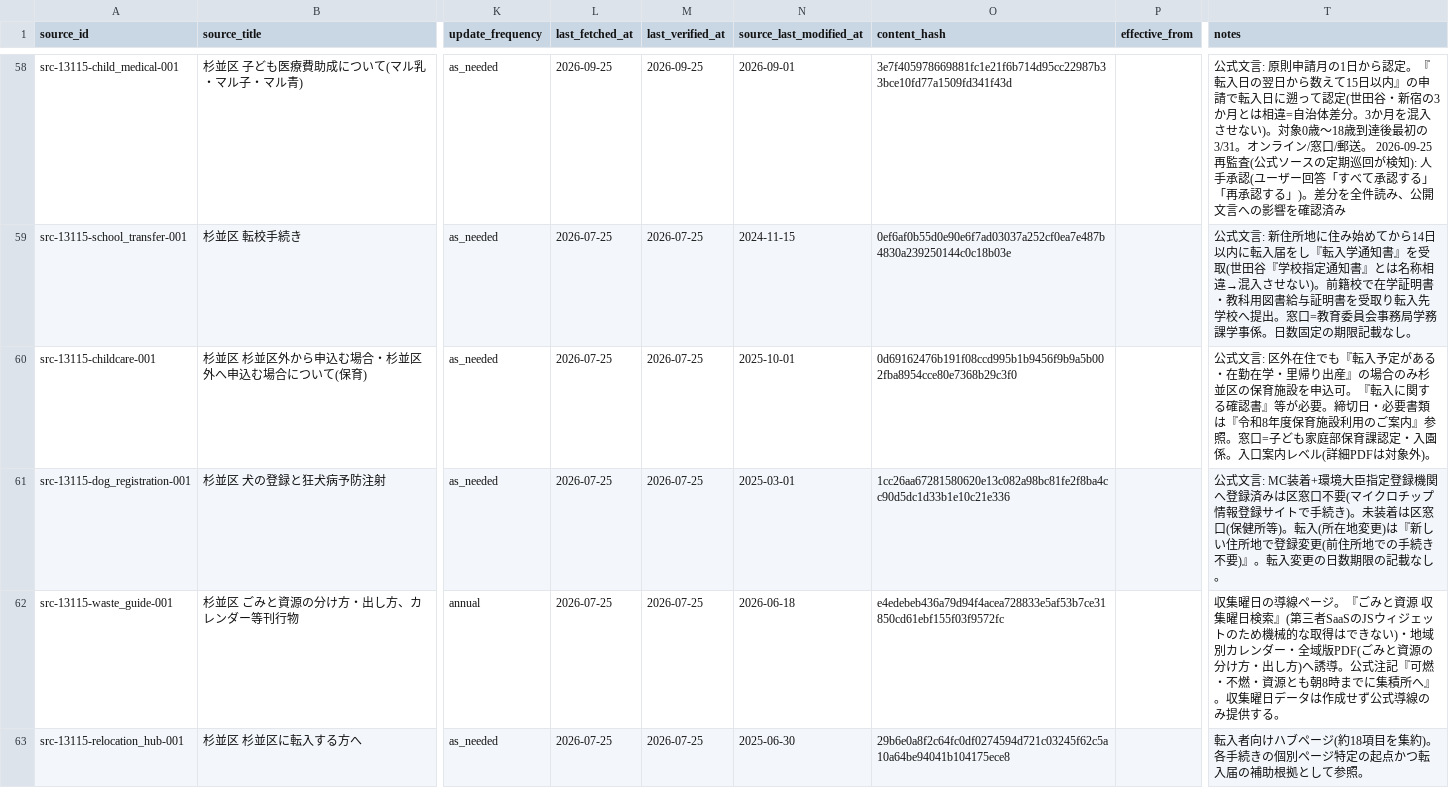
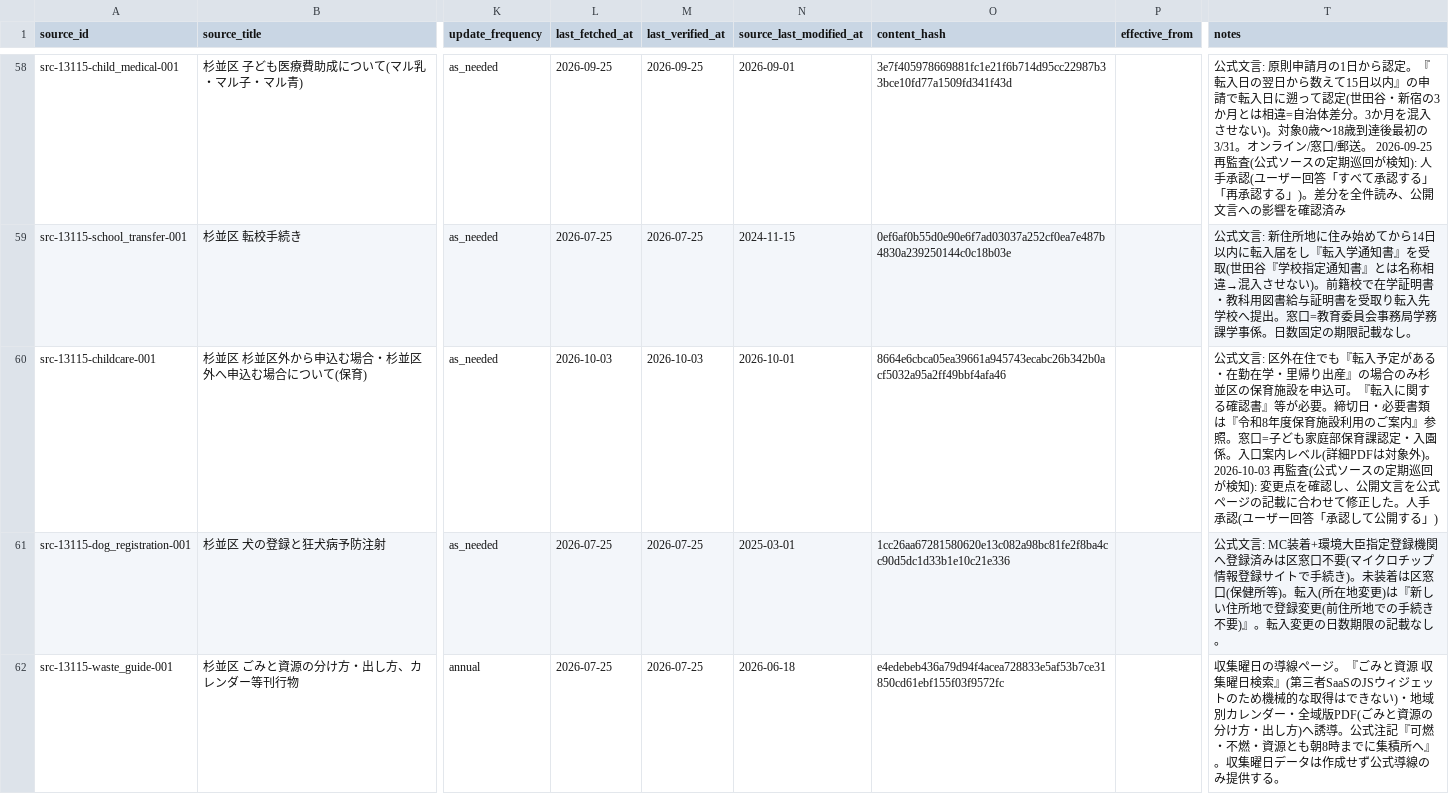
Before and after one commit to Renga154/sumihajime, a CSV file: docs/data-sources/registry.csv, drawn as a sheet; only a part is shown, gaps mark what is left out; the shorter side is filled out with more unchanged rows; the diff covers the shown part only; the diff names each change by its address in the sheet, - before the commit and + after, or states it on an @@ line.

```diff
--- a/docs/data-sources/registry.csv
+++ b/docs/data-sources/registry.csv
-L60 (last_fetched_at): 2026-07-25
+L60 (last_fetched_at): 2026-10-03
-M60 (last_verified_at): 2026-07-25
+M60 (last_verified_at): 2026-10-03
-N60 (source_last_modified_at): 2025-10-01
+N60 (source_last_modified_at): 2026-10-01
-O60 (content_hash): 0d69162476b191f08ccd995b1b9456f9b9a5b002fba8954cce80e7368b29c3f0
+O60 (content_hash): 8664e6cbca05ea39661a945743ecabc26b342b0acf5032a95a2ff49bbf4afa46
-T60 (notes): …象外)。
+T60 (notes): …象外)。 2026-10-03 再監査(公式ソースの定期巡回が検知): 変更点を確認し、公開文言を公式ページの記載に合わせて修正した。人手承認(ユーザー回答「承認して公開する」)
```
Also changed, not shown: 90 edited cells elsewhere in this file, 11 other files.
